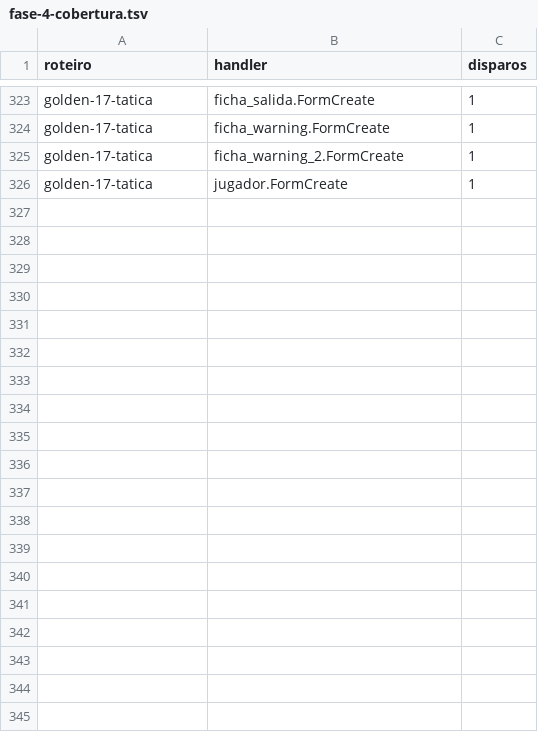
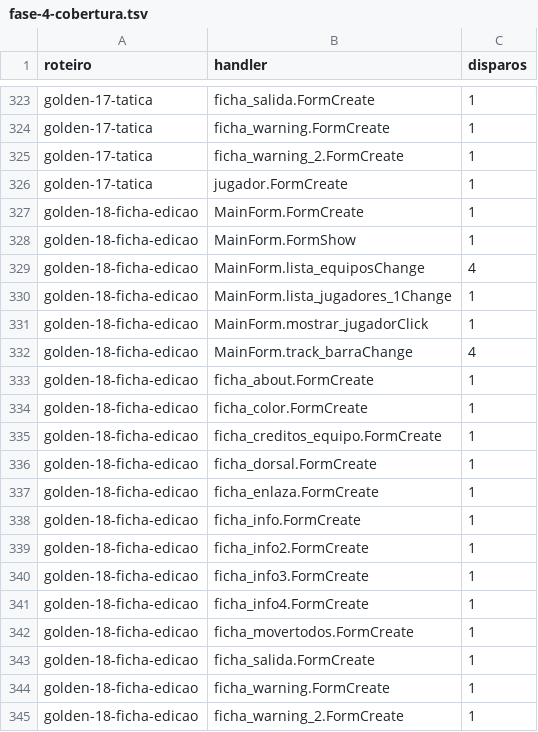
Before and after one commit to aguilasa/new-we2002-editor, a TSV file: wte/re/fase-4-cobertura.tsv, drawn as a sheet; only a part is shown, gaps mark what is left out; the diff covers the shown part only; the diff names each change by its address in the sheet, - before the commit and + after, or states it on an @@ line.

Commit message:
feat(wte): port the ficha's `Original ` button, judged by a differential pair
CORR-WTE-091. jugador.BitBtn1Click is six bytes in the original -- one call and
a ret -- and had no Pascal body. What blocked it was structure, not code:
PreencheFicha (0x0040756c) lived in impl/ep2002_mainform.aux.inc, which is
included in MainForm's implementation and therefore invisible from outside,
while the uses that dfm2lfm.py emits goes in the interface. ep2002_jugador could
not reach it by any route.

The routine moved to wte_ficha, the neutral unit CORR-WTE-081 created for
exactly this shape, and the cut rule in that unit's header holds: the whole
routine came, and nothing it calls stayed behind -- FindComponent is LCL,
Legenda/LegendaDoCabelo are wte_legendas, and CONDICIONAL_AUSENTE already lived
there.

The part worth remembering is the ruler. Clicking `Original ` without having
edited anything first would have passed with an empty body: the ficha already
shows the loaded record, so refilling it changes no byte. One roteiro would have
given a stub a green light. So the gate is two roteiros differing by a single
click:

  golden-18-ficha-edicao    edit the shirt number to 7, commit  -> 0xc0
  golden-19-ficha-original  edit, click `Original `, commit     -> 0x80

0x80 is what the untouched Japanese ROM already holds at 404748. `Original ` did
not return *a* value, it returned *the* value. With an empty body both would
write 0xc0 and the pair would distinguish nothing. All four runs -- control and
golden for each -- are byte-identical to the oracle.

The pair closes jugador.casilla_dorsalKeyPress too: golden-18 proves the key
arrives, the filter accepts it and the value reaches the disk. That verdict had
been `aberto` on "compara_tela.sh --edicao does not reach the ficha" -- a pixel
ruler for a handler whose effect is a byte.

Two tools followed the file rather than the routine and had to be repointed:
check_bitfields.py read PreencheFicha from a fixed path and failed with ten
lines blaming the Pascal, and check_fase2.py refused until section 4.4 carried
the remeasured generated-code fraction (52.8%, down from 53.0%).

General lesson for later rulers: an undo handler cannot be judged alone. "Did it
undo?" only has an answer if there was something to undo.

Phase 4 score: 89 of 96 verdicts closed, up from 87.

```diff
--- a/wte/re/fase-4-cobertura.tsv
+++ b/wte/re/fase-4-cobertura.tsv
+row 327: golden-18-ficha-edicao | MainForm.FormCreate | 1
+row 328: golden-18-ficha-edicao | MainForm.FormShow | 1
+row 329: golden-18-ficha-edicao | MainForm.lista_equiposChange | 4
+row 330: golden-18-ficha-edicao | MainForm.lista_jugadores_1Change | 1
+row 331: golden-18-ficha-edicao | MainForm.mostrar_jugadorClick | 1
+row 332: golden-18-ficha-edicao | MainForm.track_barraChange | 4
+row 333: golden-18-ficha-edicao | ficha_about.FormCreate | 1
+row 334: golden-18-ficha-edicao | ficha_color.FormCreate | 1
+row 335: golden-18-ficha-edicao | ficha_creditos_equipo.FormCreate | 1
+row 336: golden-18-ficha-edicao | ficha_dorsal.FormCreate | 1
+row 337: golden-18-ficha-edicao | ficha_enlaza.FormCreate | 1
+row 338: golden-18-ficha-edicao | ficha_info.FormCreate | 1
+row 339: golden-18-ficha-edicao | ficha_info2.FormCreate | 1
+row 340: golden-18-ficha-edicao | ficha_info3.FormCreate | 1
+row 341: golden-18-ficha-edicao | ficha_info4.FormCreate | 1
+row 342: golden-18-ficha-edicao | ficha_movertodos.FormCreate | 1
+row 343: golden-18-ficha-edicao | ficha_salida.FormCreate | 1
+row 344: golden-18-ficha-edicao | ficha_warning.FormCreate | 1
+row 345: golden-18-ficha-edicao | ficha_warning_2.FormCreate | 1
```
Also changed, not shown: 26 added rows elsewhere in this file, wte/re/fase-4-golden.tsv, 19 other files.
